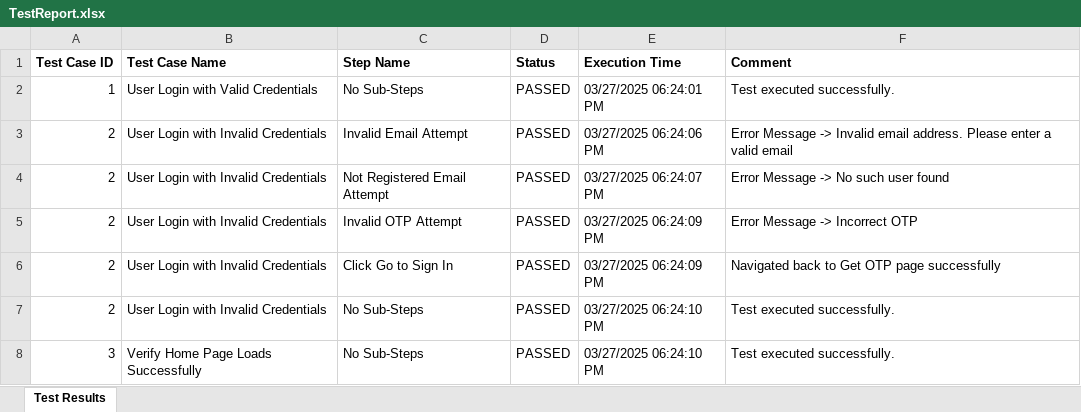
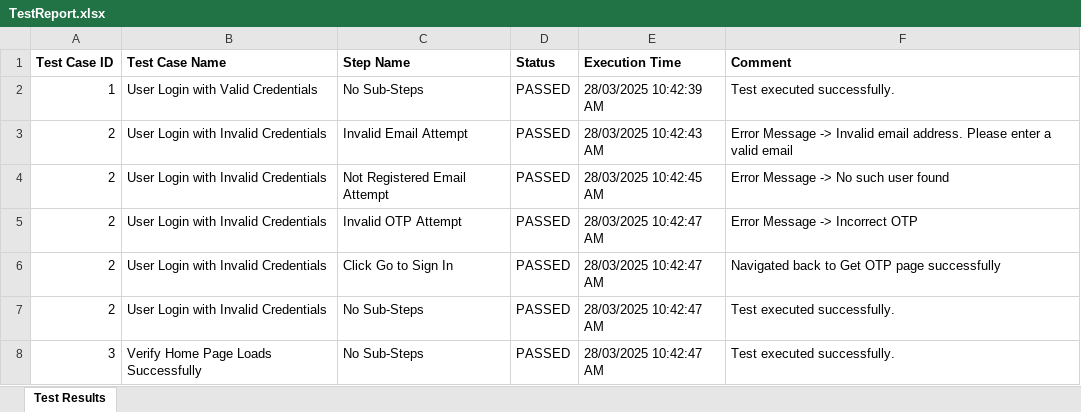
Before and after one commit to prashantu4040/zygal_connect_application, an Excel workbook: test-output/TestReport.xlsx, sheet Test Results, drawn as a sheet; values as stored, in another font and other column widths than the file's, no borders; the diff names each change by its address in the sheet, - before the commit and + after, or states it on an @@ line.

Commit message:
date format updated in the report

```diff
--- a/test-output/TestReport.xlsx (sheet Test Results)
+++ b/test-output/TestReport.xlsx (sheet Test Results)
-E2 (Execution Time): 03/27/2025 06:24:01 PM
+E2 (Execution Time): 28/03/2025 10:42:39 AM
-E3 (Execution Time): 03/27/2025 06:24:06 PM
+E3 (Execution Time): 28/03/2025 10:42:43 AM
-E4 (Execution Time): 03/27/2025 06:24:07 PM
+E4 (Execution Time): 28/03/2025 10:42:45 AM
-E5:E6 (Execution Time): 03/27/2025 06:24:09 PM
+E5:E6 (Execution Time): 28/03/2025 10:42:47 AM
-E7:E8 (Execution Time): 03/27/2025 06:24:10 PM
+E7:E8 (Execution Time): 28/03/2025 10:42:47 AM
```
Also changed, not shown: 10 other files.
